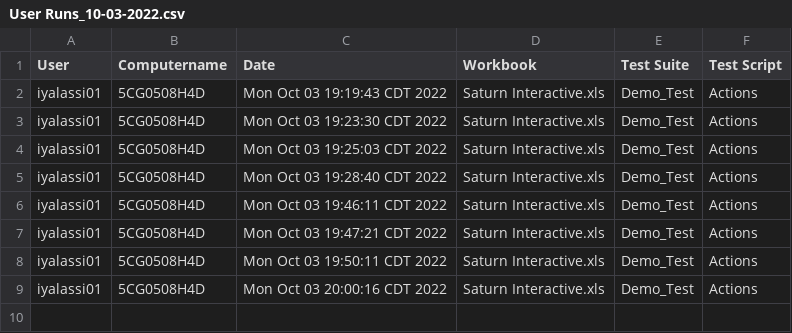
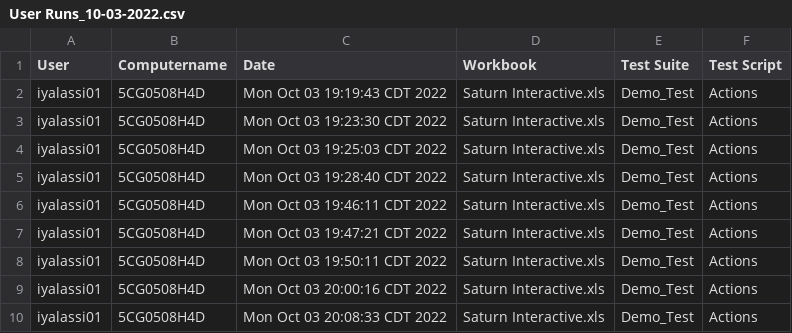
Before and after one commit to SIKSP/KickStartPro, a CSV file: SI-KSP-Trial/Tools/Automation Runs/10-03-2022/User Runs_10-03-2022.csv, drawn as a sheet; the diff names each change by its address in the sheet, - before the commit and + after, or states it on an @@ line.

```diff
--- a/SI-KSP-Trial/Tools/Automation Runs/10-03-2022/User Runs_10-03-2022.csv
+++ b/SI-KSP-Trial/Tools/Automation Runs/10-03-2022/User Runs_10-03-2022.csv
+row 10: iyalassi01 | 5CG0508H4D | Mon Oct 03 20:08:33 CDT 2022 | Saturn Interactive.xls | Demo_Test | Actions
```
Also changed, not shown: 3 other files.
